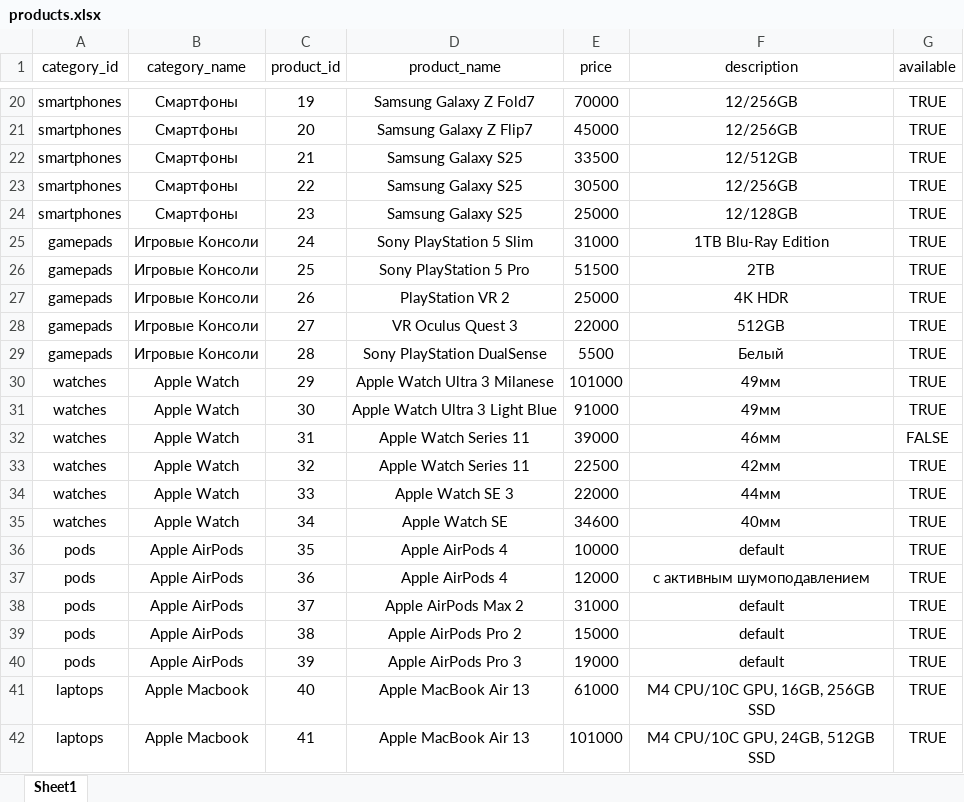
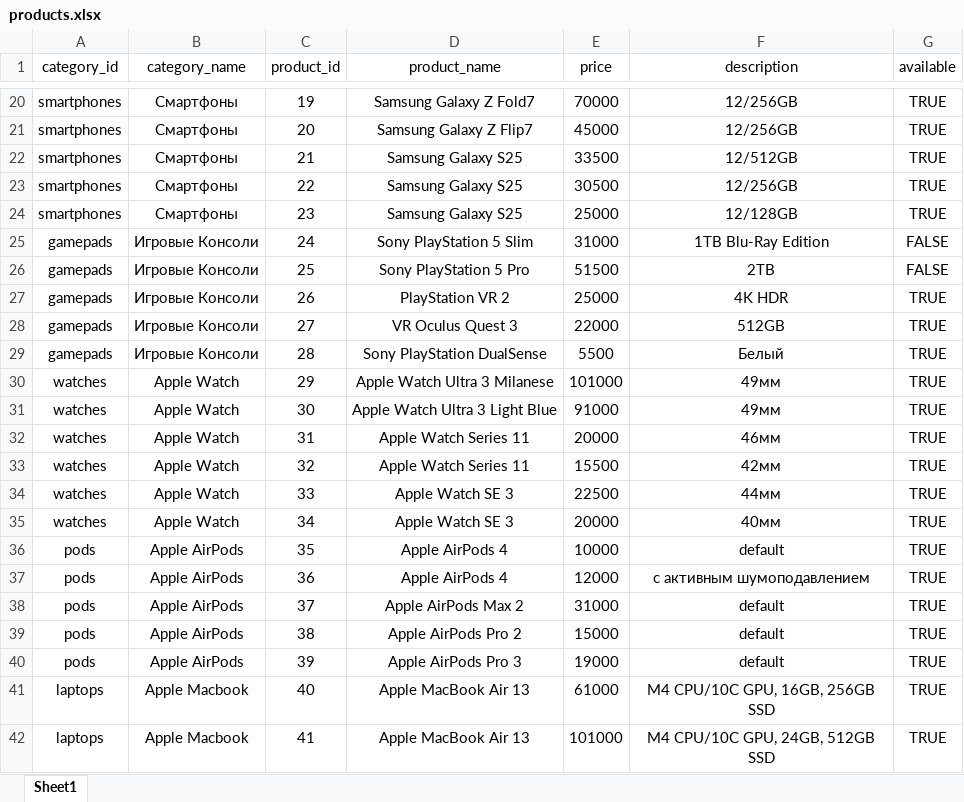
Before and after one commit to mrfeyskanov-bot/tgbot, an Excel workbook: products.xlsx, sheet Sheet1, drawn as a sheet; only a part is shown, gaps mark what is left out; values as stored, in another font and other column widths than the file's, no borders; the diff names each change by its address in the sheet, - before the commit and + after, or states it on an @@ line.

```diff
--- a/products.xlsx (sheet Sheet1)
+++ b/products.xlsx (sheet Sheet1)
-G25:G26 (available): TRUE
+G25:G26 (available): FALSE
-E32 (price): 39000
+E32 (price): 20000
-G32 (available): FALSE
+G32 (available): TRUE
-E33 (price): 22500
+E33 (price): 15500
-E34 (price): 22000
+E34 (price): 22500
-D35 (product_name): Apple Watch SE
+D35 (product_name): Apple Watch SE 3
-E35 (price): 34600
+E35 (price): 20000
```
Also changed, not shown: 1 other file.
